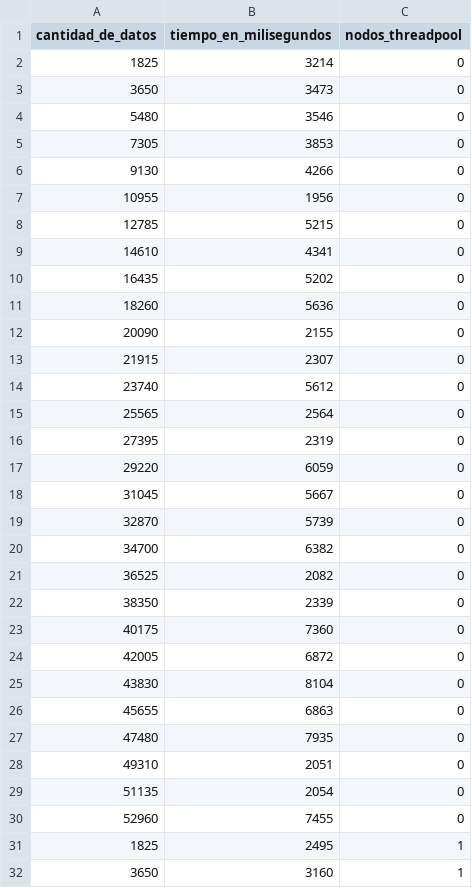
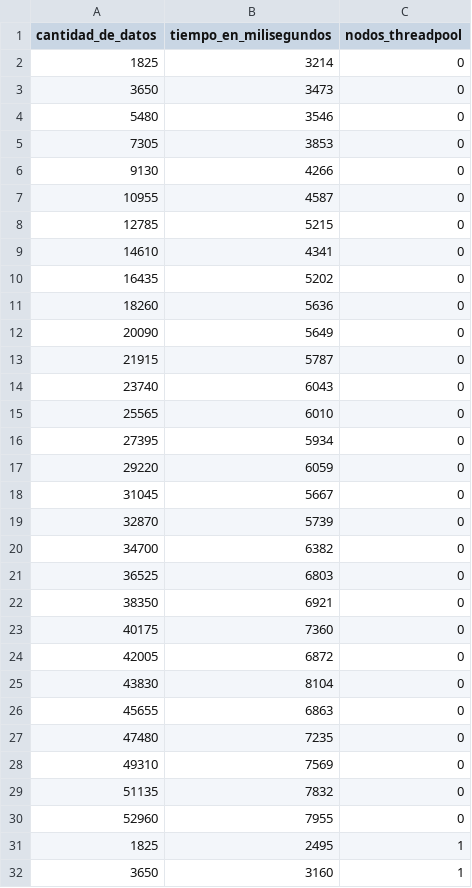
Before and after one commit to WanderLustOrganisation/DashApp, a CSV file: paralelizacion_pruebas/promedio_tiempos_tipo1.csv, drawn as a sheet; only a part is shown; the diff covers the shown part only.

```diff
--- a/paralelizacion_pruebas/promedio_tiempos_tipo1.csv
+++ b/paralelizacion_pruebas/promedio_tiempos_tipo1.csv
@@ -6,3 +6,3 @@ cantidad_de_datos,tiempo_en_milisegundos, nodos_threadpool
 "9130","4266","0"
-"10955","1956","0"
+"10955","4587","0"
 "12785","5215","0"
@@ -11,7 +11,7 @@ cantidad_de_datos,tiempo_en_milisegundos, nodos_threadpool
 "18260","5636","0"
-"20090","2155","0"
-"21915","2307","0"
-"23740","5612","0"
-"25565","2564","0"
-"27395","2319","0"
+"20090","5649","0"
+"21915","5787","0"
+"23740","6043","0"
+"25565","6010","0"
+"27395","5934","0"
 "29220","6059","0"
@@ -20,4 +20,4 @@ cantidad_de_datos,tiempo_en_milisegundos, nodos_threadpool
 "34700","6382","0"
-"36525","2082","0"
-"38350","2339","0"
+"36525","6803","0"
+"38350","6921","0"
 "40175","7360","0"
@@ -26,6 +26,6 @@ cantidad_de_datos,tiempo_en_milisegundos, nodos_threadpool
 "45655","6863","0"
-"47480","7935","0"
-"49310","2051","0"
-"51135","2054","0"
-"52960","7455","0"
+"47480","7235","0"
+"49310","7569","0"
+"51135","7832","0"
+"52960","7955","0"
 "1825","2495","1"
```
Also changed, not shown: 1 edited cell elsewhere in this file, 4 other files.
